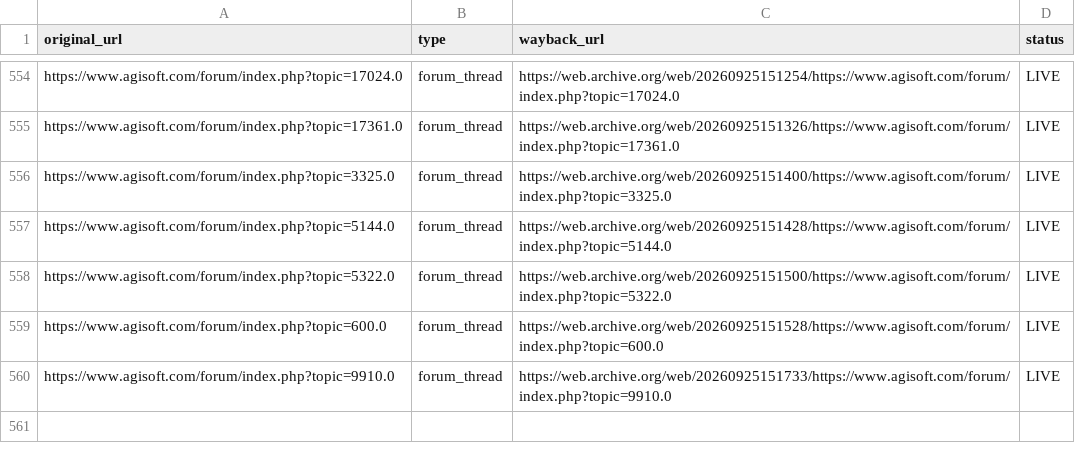
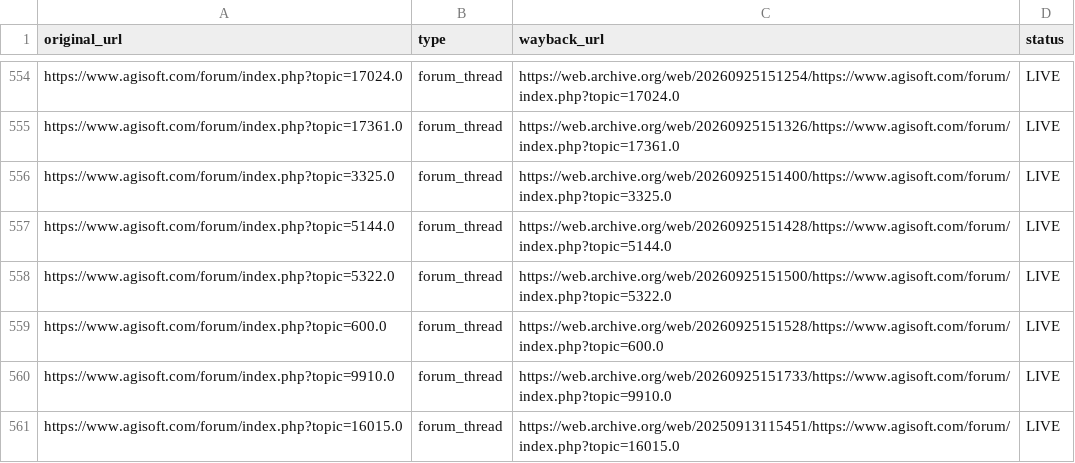
Before and after one commit to PhotogrammetryCommunity/metashape-expert-manual, a TSV file: scripts/data/archive-wayback.tsv, drawn as a sheet; only a part is shown, gaps mark what is left out.

Commit message:
Attach archive companion for topic=16015.0 (pre-existing 2025-09-13 snapshot)

```diff
--- a/scripts/data/archive-wayback.tsv
+++ b/scripts/data/archive-wayback.tsv
@@ -560 +560,2 @@ https://www.agisoft.com/forum/index.php?topic=600.0	forum_thread	https://web.arc
 https://www.agisoft.com/forum/index.php?topic=9910.0	forum_thread	https://web.archive.org/web/20260925151733/https://www.agisoft.com/forum/index.php?topic=9910.0	LIVE
+https://www.agisoft.com/forum/index.php?topic=16015.0	forum_thread	https://web.archive.org/web/20250913115451/https://www.agisoft.com/forum/index.php?topic=16015.0	LIVE
```
Also changed, not shown: 3 other files.
